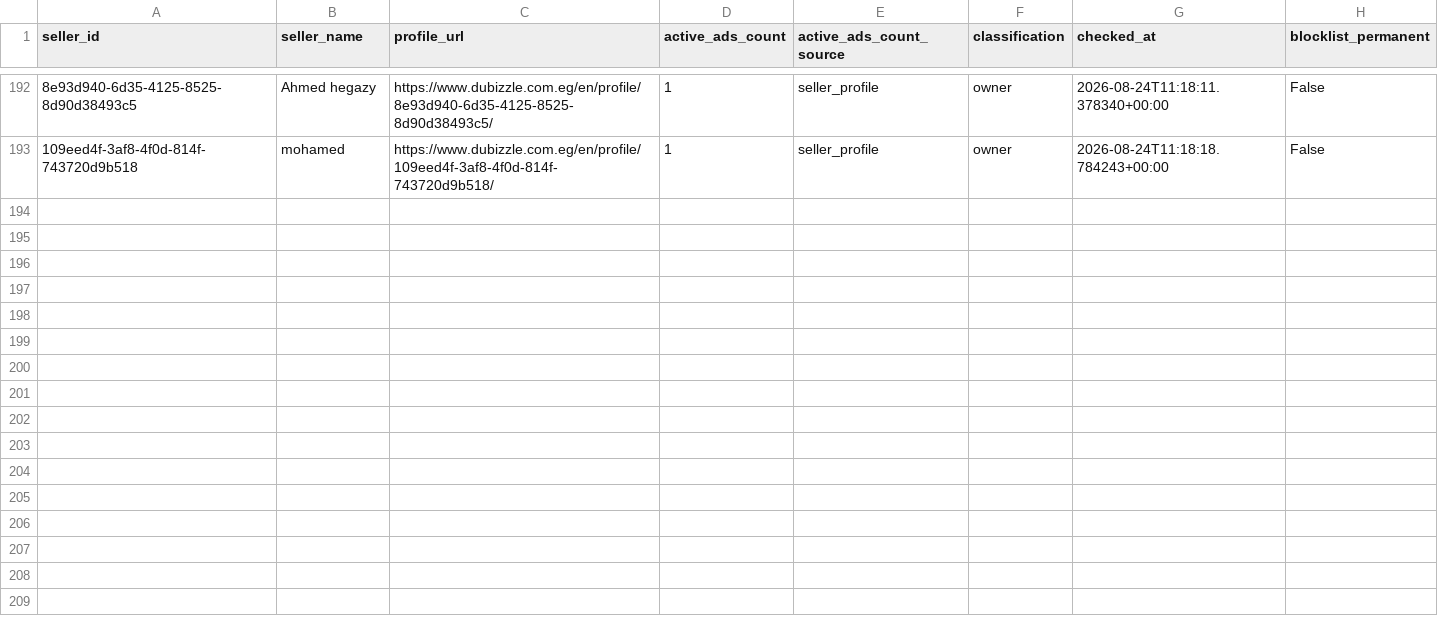
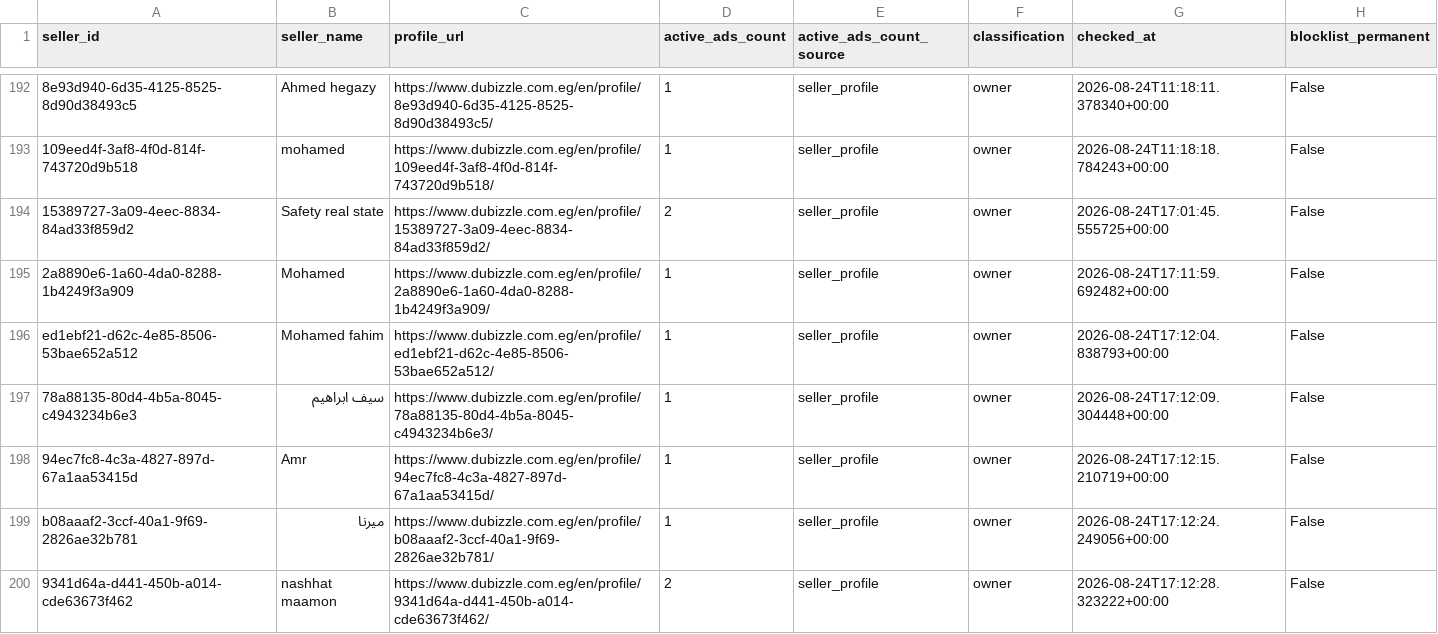
Before and after one commit to jack-reacher1/dubizzle-real-estate, a CSV file: data/sellers_cache.csv, drawn as a sheet; only a part is shown, gaps mark what is left out; the diff names each change by its address in the sheet, - before the commit and + after, or states it on an @@ line.

```diff
--- a/data/sellers_cache.csv
+++ b/data/sellers_cache.csv
+row 194: 15389727-3a09-4eec-8834-84ad33f859d2 | Safety real state | https://www.dubizzle.com.eg/en/profile/15389727-3a09-4eec-8834-84ad33f859d2/ | 2 | seller_profile | owner | 2026-08-24T17:01:45.555725+00:00 | False
+row 195: 2a8890e6-1a60-4da0-8288-1b4249f3a909 | Mohamed | https://www.dubizzle.com.eg/en/profile/2a8890e6-1a60-4da0-8288-1b4249f3a909/ | 1 | seller_profile | owner | 2026-08-24T17:11:59.692482+00:00 | False
+row 196: ed1ebf21-d62c-4e85-8506-53bae652a512 | Mohamed fahim | https://www.dubizzle.com.eg/en/profile/ed1ebf21-d62c-4e85-8506-53bae652a512/ | 1 | seller_profile | owner | 2026-08-24T17:12:04.838793+00:00 | False
+row 197: 78a88135-80d4-4b5a-8045-c4943234b6e3 | سيف ابراهيم | https://www.dubizzle.com.eg/en/profile/78a88135-80d4-4b5a-8045-c4943234b6e3/ | 1 | seller_profile | owner | 2026-08-24T17:12:09.304448+00:00 | False
+row 198: 94ec7fc8-4c3a-4827-897d-67a1aa53415d | Amr | https://www.dubizzle.com.eg/en/profile/94ec7fc8-4c3a-4827-897d-67a1aa53415d/ | 1 | seller_profile | owner | 2026-08-24T17:12:15.210719+00:00 | False
+row 199: b08aaaf2-3ccf-40a1-9f69-2826ae32b781 | ميرنا | https://www.dubizzle.com.eg/en/profile/b08aaaf2-3ccf-40a1-9f69-2826ae32b781/ | 1 | seller_profile | owner | 2026-08-24T17:12:24.249056+00:00 | False
+row 200: 9341d64a-d441-450b-a014-cde63673f462 | nashhat maamon | https://www.dubizzle.com.eg/en/profile/9341d64a-d441-450b-a014-cde63673f462/ | 2 | seller_profile | owner | 2026-08-24T17:12:28.323222+00:00 | False
```
Also changed, not shown: 3 other files.
